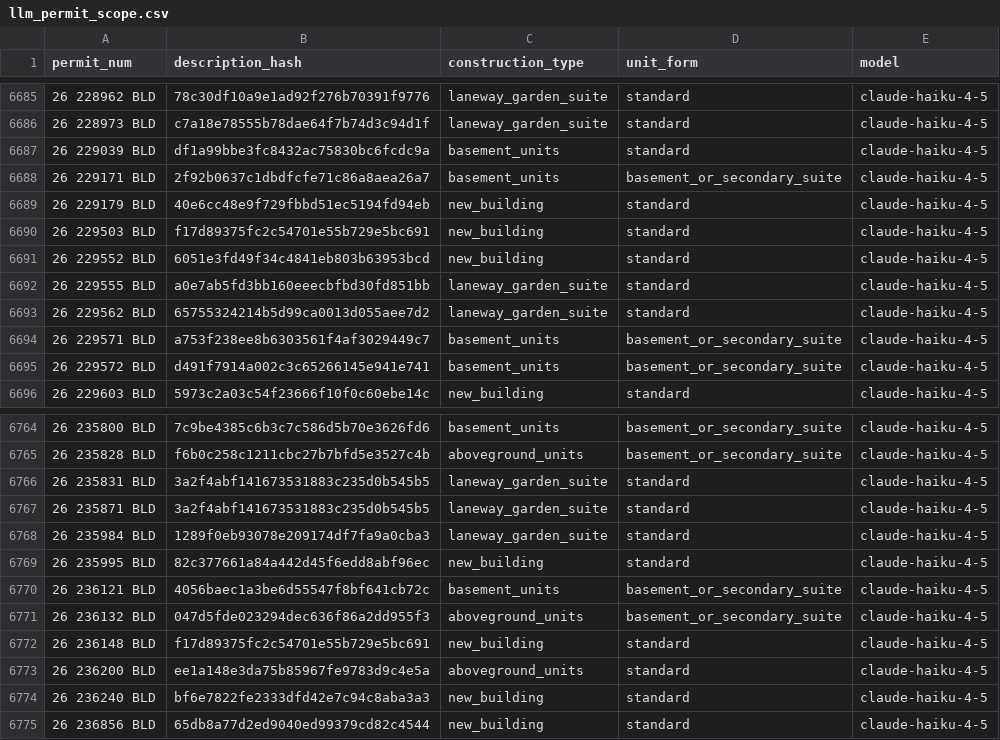
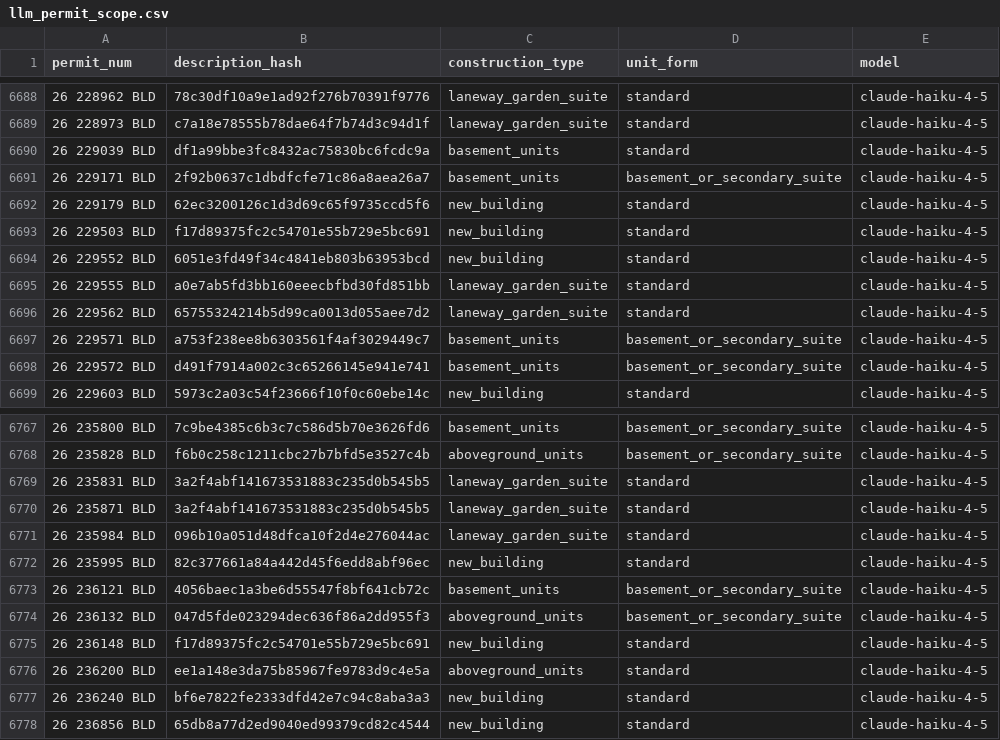
Before and after one commit to zuzubak/to-multiplex-map, a CSV file: dbt/seeds/llm_permit_scope.csv, drawn as a sheet; only a part is shown, gaps mark what is left out; the diff covers the shown part only.

```diff
--- a/dbt/seeds/llm_permit_scope.csv
+++ b/dbt/seeds/llm_permit_scope.csv
@@ -6688,3 +6691,3 @@ permit_num,description_hash,construction_type,unit_form,model
 26 229171 BLD,2f92b0637c1dbdfcfe71c86a8aea26a7,basement_units,basement_or_secondary_suite,claude-haiku-4-5
-26 229179 BLD,40e6cc48e9f729fbbd51ec5194fd94eb,new_building,standard,claude-haiku-4-5
+26 229179 BLD,62ec3200126c1d3d69c65f9735ccd5f6,new_building,standard,claude-haiku-4-5
 26 229503 BLD,f17d89375fc2c54701e55b729e5bc691,new_building,standard,claude-haiku-4-5
@@ -6767,3 +6770,3 @@ permit_num,description_hash,construction_type,unit_form,model
 26 235871 BLD,3a2f4abf141673531883c235d0b545b5,laneway_garden_suite,standard,claude-haiku-4-5
-26 235984 BLD,1289f0eb93078e209174df7fa9a0cba3,laneway_garden_suite,standard,claude-haiku-4-5
+26 235984 BLD,096b10a051d48dfca10f2d4e276044ac,laneway_garden_suite,standard,claude-haiku-4-5
 26 235995 BLD,82c377661a84a442d45f6edd8abf96ec,new_building,standard,claude-haiku-4-5
```
Also changed, not shown: 15 added rows and 7 edited cells elsewhere in this file, 3 other files.
